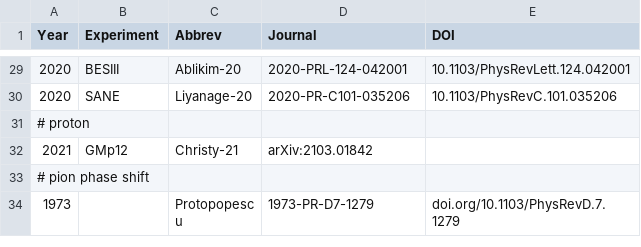
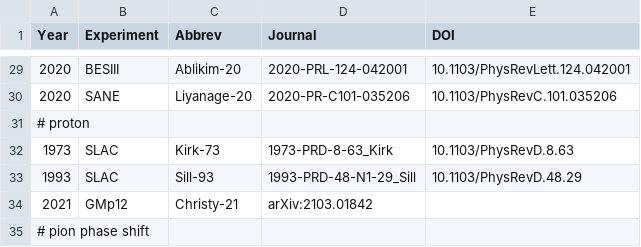
Before and after one commit to Mezek/datalock, a CSV file: src/data_sources.csv, drawn as a sheet; only a part is shown, gaps mark what is left out; the shorter side is filled out with more unchanged rows.

```diff
--- a/src/data_sources.csv
+++ b/src/data_sources.csv
@@ -31,2 +31,4 @@
 # proton
+"1973","SLAC","Kirk-73","1973-PRD-8-63_Kirk","10.1103/PhysRevD.8.63"
+"1993","SLAC","Sill-93","1993-PRD-48-N1-29_Sill","10.1103/PhysRevD.48.29"
 "2021","GMp12","Christy-21","arXiv:2103.01842",""
```
Also changed, not shown: nucleons/dataProtonMagnetic.csv, 1 other file.
